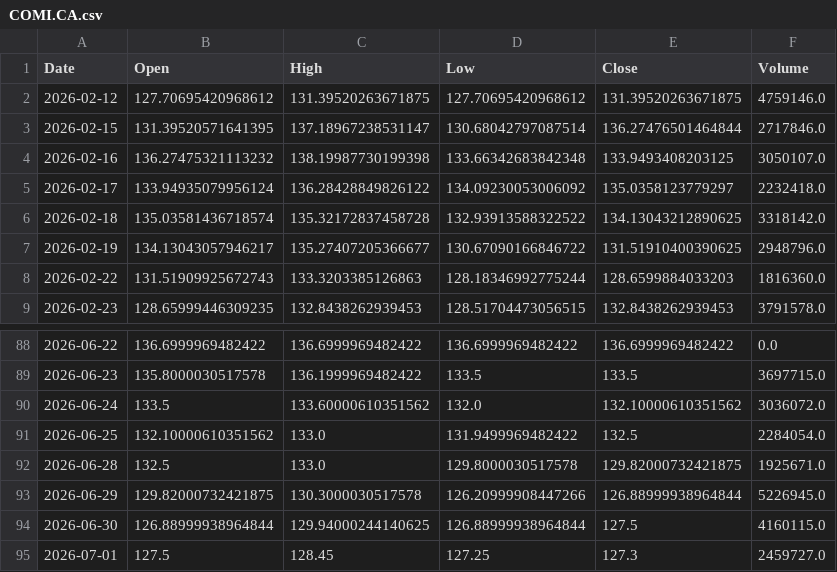
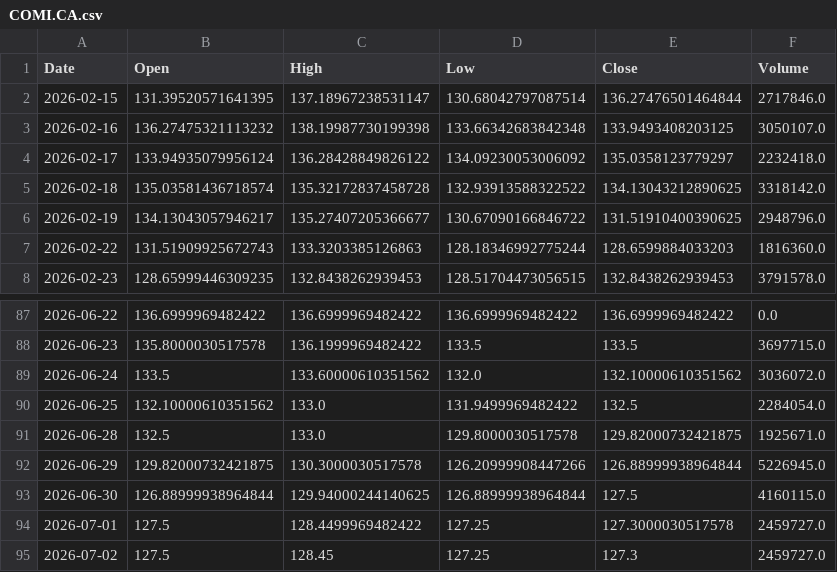
Before and after one commit to shadygad01/smartlist, a CSV file: historical_data/historical_data/COMI.CA.csv, drawn as a sheet; only a part is shown, gaps mark what is left out.

```diff
--- a/historical_data/historical_data/COMI.CA.csv
+++ b/historical_data/historical_data/COMI.CA.csv
@@ -1,3 +1,2 @@
 Date,Open,High,Low,Close,Volume
-2026-02-12,127.70695420968612,131.39520263671875,127.70695420968612,131.39520263671875,4759146.0
 2026-02-15,131.39520571641395,137.18967238531147,130.68042797087514,136.27476501464844,2717846.0
@@ -94,2 +93,3 @@ Date,Open,High,Low,Close,Volume
 2026-06-30,126.88999938964844,129.94000244140625,126.88999938964844,127.5,4160115.0
-2026-07-01,127.5,128.45,127.25,127.3,2459727.0
+2026-07-01,127.5,128.4499969482422,127.25,127.3000030517578,2459727.0
+2026-07-02,127.5,128.45,127.25,127.3,2459727.0
```
Also changed, not shown: historical_data/historical_data/EAST.CA.csv, historical_data/historical_data/EMFD.CA.csv, 44 other files.
